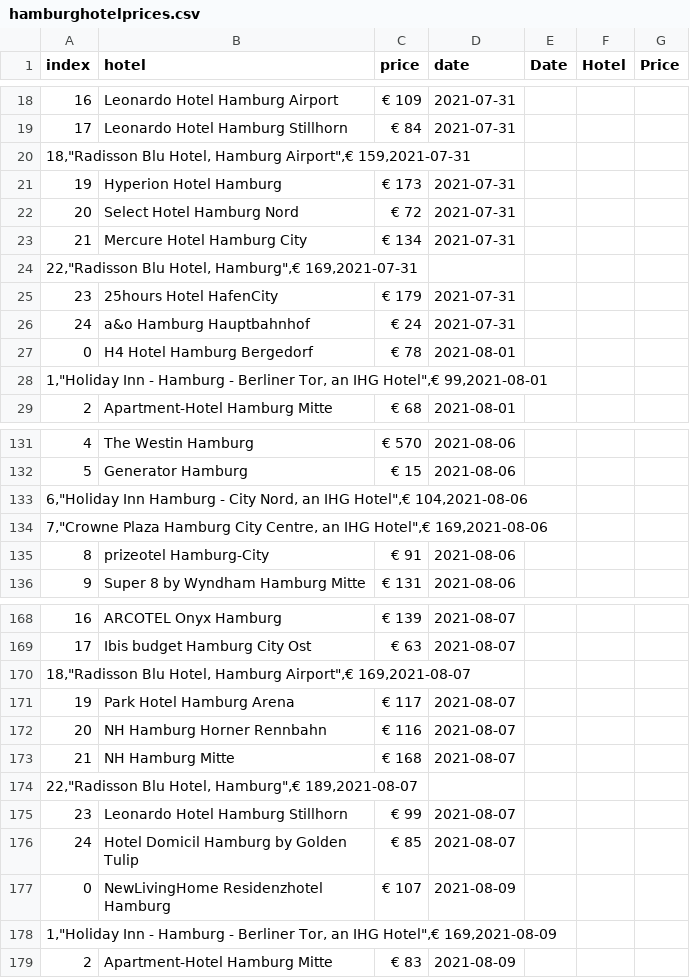
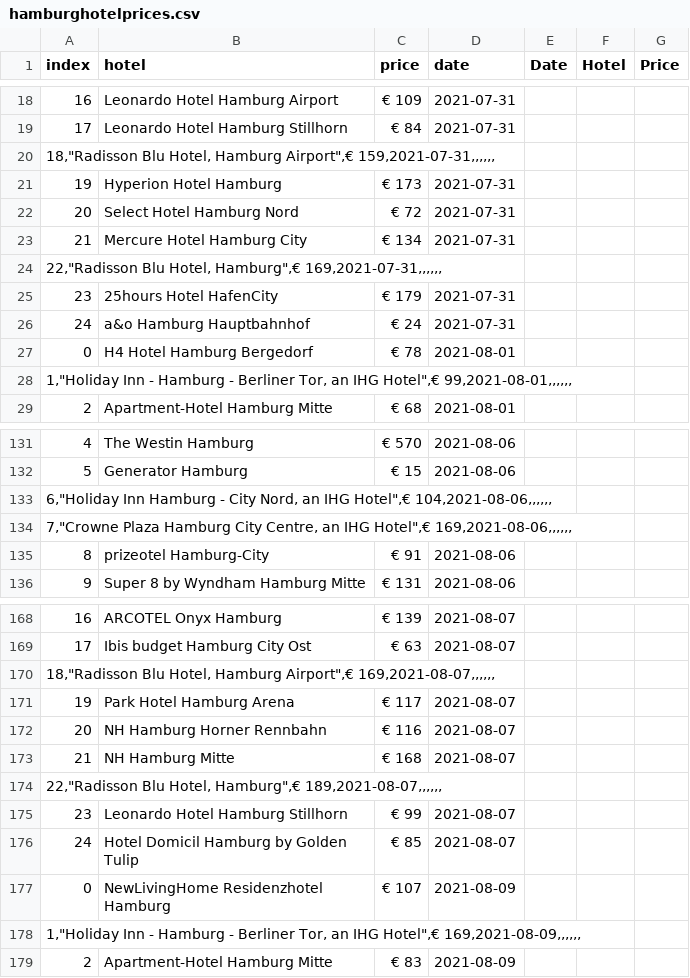
Before and after one commit to christajosephina/Project-week-6, a CSV file: hamburghotelprices.csv, drawn as a sheet; only a part is shown, gaps mark what is left out; the diff covers the shown part only.

Commit message:
Update hamburghotelprices.csv

```diff
--- a/hamburghotelprices.csv
+++ b/hamburghotelprices.csv
@@ -19,3 +19,3 @@ index,hotel,price,date,Date,Hotel,Price
 17,Leonardo Hotel Hamburg Stillhorn,€ 84,2021-07-31,,,
-"18,""Radisson Blu Hotel, Hamburg Airport"",€ 159,2021-07-31",,,,,,
+"18,""Radisson Blu Hotel, Hamburg Airport"",€ 159,2021-07-31,,,,,,"
 19,Hyperion Hotel Hamburg,€ 173,2021-07-31,,,
@@ -23,3 +23,3 @@ index,hotel,price,date,Date,Hotel,Price
 21,Mercure Hotel Hamburg City,€ 134,2021-07-31,,,
-"22,""Radisson Blu Hotel, Hamburg"",€ 169,2021-07-31",,,,,,
+"22,""Radisson Blu Hotel, Hamburg"",€ 169,2021-07-31,,,,,,"
 23,25hours Hotel HafenCity,€ 179,2021-07-31,,,
@@ -27,3 +27,3 @@ index,hotel,price,date,Date,Hotel,Price
 0,H4 Hotel Hamburg Bergedorf,€ 78,2021-08-01,,,
-"1,""Holiday Inn - Hamburg - Berliner Tor, an IHG Hotel"",€ 99,2021-08-01",,,,,,
+"1,""Holiday Inn - Hamburg - Berliner Tor, an IHG Hotel"",€ 99,2021-08-01,,,,,,"
 2,Apartment-Hotel Hamburg Mitte,€ 68,2021-08-01,,,
@@ -132,4 +132,4 @@ index,hotel,price,date,Date,Hotel,Price
 5,Generator Hamburg,€ 15,2021-08-06,,,
-"6,""Holiday Inn Hamburg - City Nord, an IHG Hotel"",€ 104,2021-08-06",,,,,,
-"7,""Crowne Plaza Hamburg City Centre, an IHG Hotel"",€ 169,2021-08-06",,,,,,
+"6,""Holiday Inn Hamburg - City Nord, an IHG Hotel"",€ 104,2021-08-06,,,,,,"
+"7,""Crowne Plaza Hamburg City Centre, an IHG Hotel"",€ 169,2021-08-06,,,,,,"
 8,prizeotel Hamburg-City,€ 91,2021-08-06,,,
@@ -169,3 +169,3 @@ index,hotel,price,date,Date,Hotel,Price
 17,Ibis budget Hamburg City Ost,€ 63,2021-08-07,,,
-"18,""Radisson Blu Hotel, Hamburg Airport"",€ 169,2021-08-07",,,,,,
+"18,""Radisson Blu Hotel, Hamburg Airport"",€ 169,2021-08-07,,,,,,"
 19,Park Hotel Hamburg Arena,€ 117,2021-08-07,,,
@@ -173,3 +173,3 @@ index,hotel,price,date,Date,Hotel,Price
 21,NH Hamburg Mitte,€ 168,2021-08-07,,,
-"22,""Radisson Blu Hotel, Hamburg"",€ 189,2021-08-07",,,,,,
+"22,""Radisson Blu Hotel, Hamburg"",€ 189,2021-08-07,,,,,,"
 23,Leonardo Hotel Hamburg Stillhorn,€ 99,2021-08-07,,,
@@ -177,3 +177,3 @@ index,hotel,price,date,Date,Hotel,Price
 0,NewLivingHome Residenzhotel Hamburg,€ 107,2021-08-09,,,
-"1,""Holiday Inn - Hamburg - Berliner Tor, an IHG Hotel"",€ 169,2021-08-09",,,,,,
+"1,""Holiday Inn - Hamburg - Berliner Tor, an IHG Hotel"",€ 169,2021-08-09,,,,,,"
 2,Apartment-Hotel Hamburg Mitte,€ 83,2021-08-09,,,
```
Also changed, not shown: 25 removed rows and 21 edited cells elsewhere in this file.
